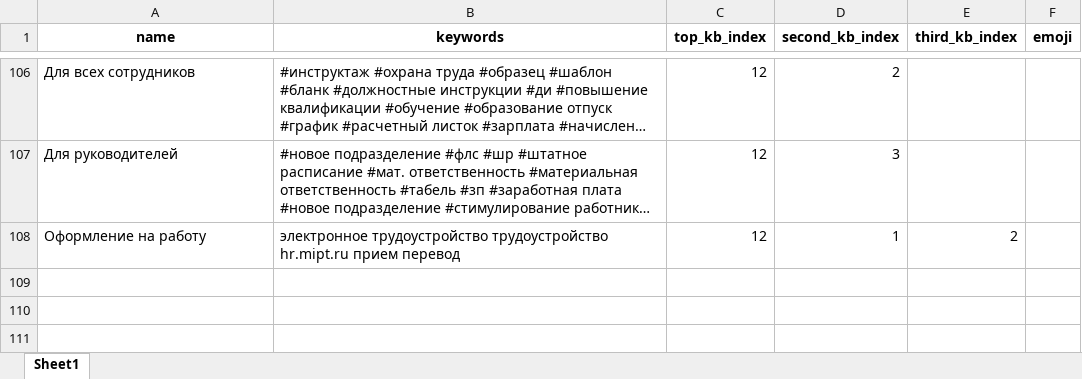
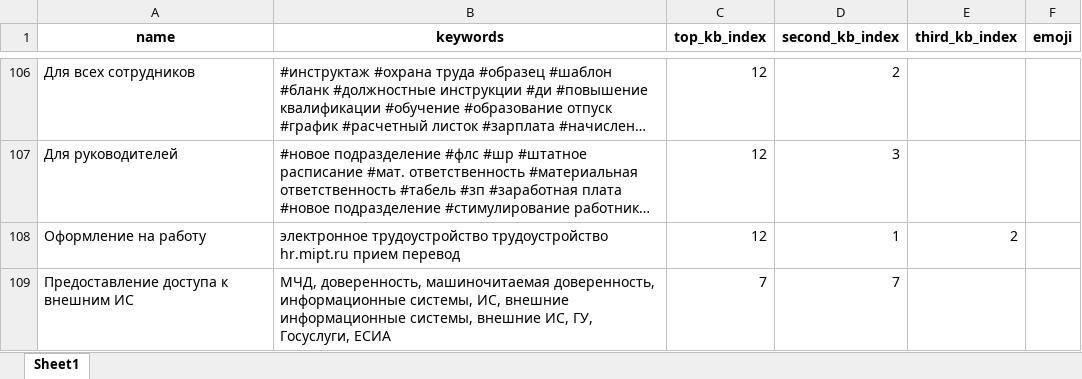
Before and after one commit to maxxxims/mipt_uit, an Excel workbook: kw/data/keywords.xlsx, sheet Sheet1, drawn as a sheet; only a part is shown, gaps mark what is left out; long unchanged cells end in …; values as stored, in another font and other column widths than the file's, no borders; the diff names each change by its address in the sheet, - before the commit and + after, or states it on an @@ line.

```diff
--- a/kw/data/keywords.xlsx (sheet Sheet1)
+++ b/kw/data/keywords.xlsx (sheet Sheet1)
+row 109: Предоставление доступа к внешним ИС | МЧД, доверенность, машиночитаемая доверенность, информационные системы, ИС, внешние информационные системы, внешние ИС, ГУ, Госуслуги, ЕСИА | 7 | 7
```
Also changed, not shown: 1 other file.
